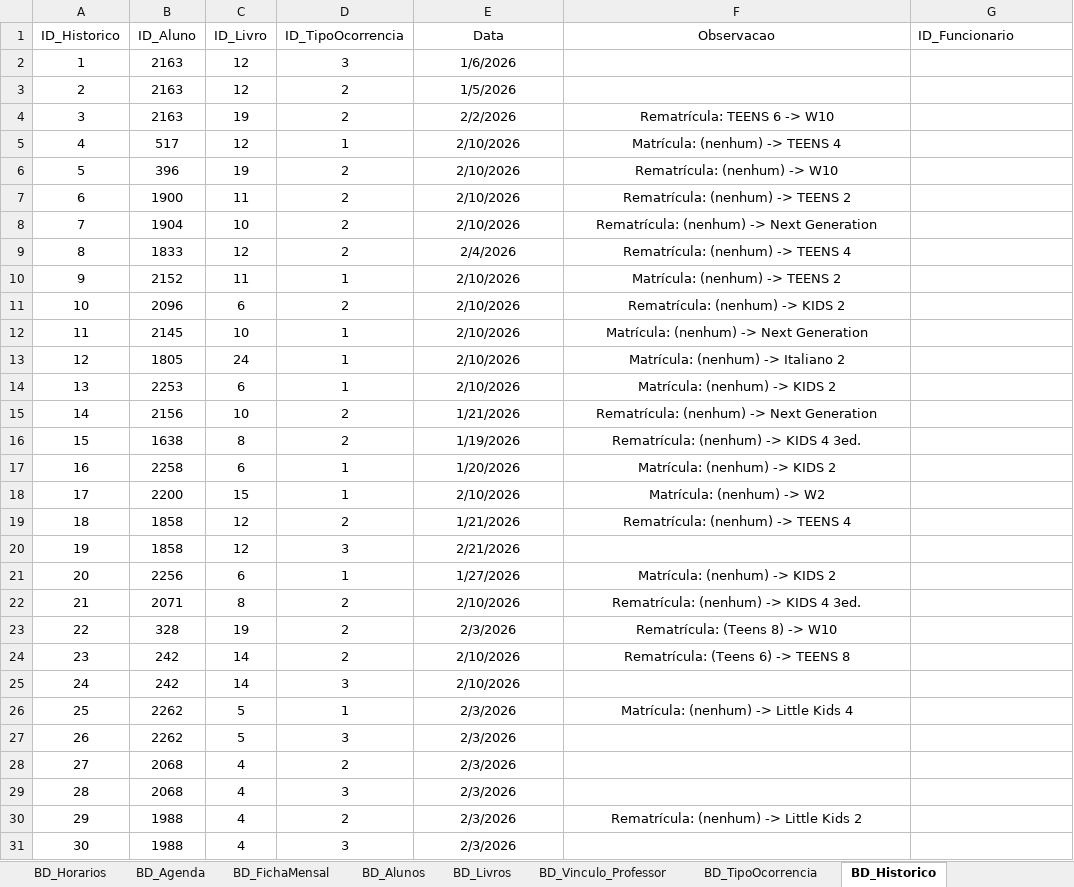
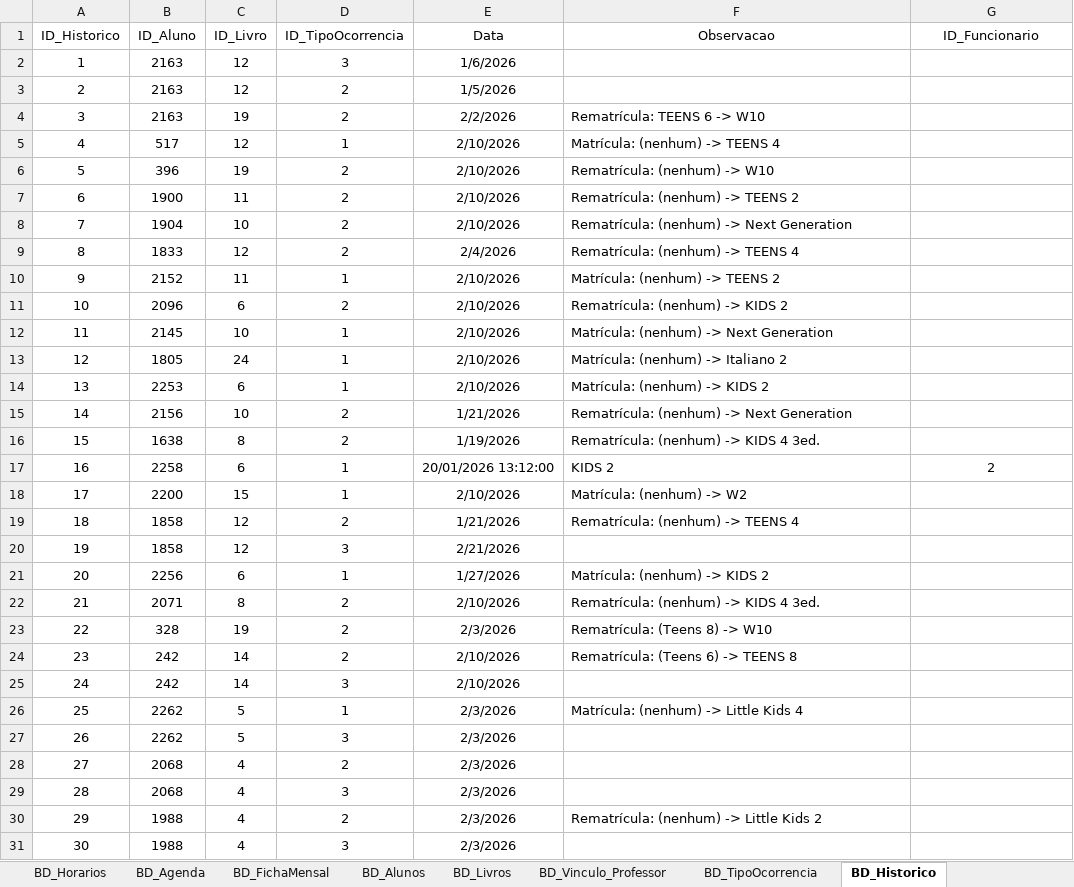
Before and after one commit to Vitor-rs/wizped_2, an Excel workbook: docs/ficha_freq_gerador.xlsm, sheet BD_Historico, drawn as a sheet; only a part is shown; values as stored, in another font and other column widths than the file's, no borders; table styles not drawn; the diff covers the shown part only; the diff names each change by its address in the sheet, - before the commit and + after, or states it on an @@ line.

```diff
--- a/docs/ficha_freq_gerador.xlsm (sheet BD_Historico)
+++ b/docs/ficha_freq_gerador.xlsm (sheet BD_Historico)
-G1 alignment: left
+G1 alignment: center
-F4:F19 alignment: center
+F4:F19 alignment: left
-E17 (Data): 1/20/2026
+E17 (Data): 20/01/2026 13:12:00
-F17 (Observacao): Matrícula: (nenhum) -> KIDS 2
+F17 (Observacao): KIDS 2
-G17 (ID_Funcionario): (empty)
+G17 (ID_Funcionario): 2
-F21:F24 alignment: center
+F21:F24 alignment: left
-F26 alignment: center
+F26 alignment: left
-F30 alignment: center
+F30 alignment: left
```
Also changed, not shown: 4 added rows, 2 edited cells and cell formats elsewhere in this sheet, sheet BD_Vinculo_Professor, sheet BD_Agenda, sheet BD_Alunos, 2 other files.
